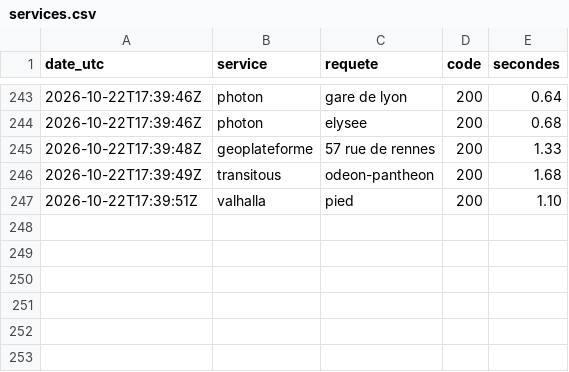
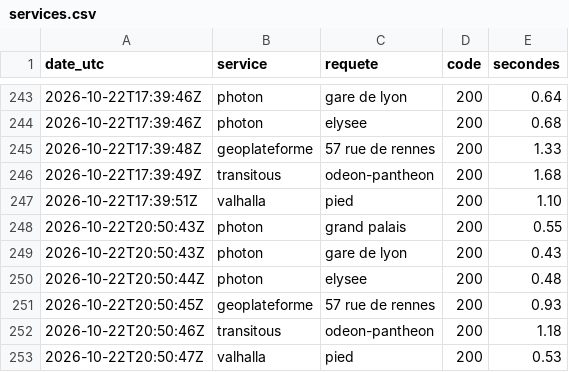
Before and after one commit to hfreryr/untracked, a CSV file: sonde/services.csv, drawn as a sheet; only a part is shown, gaps mark what is left out.

Commit message:
Sonde 2026-10-22T20:50

```diff
--- a/sonde/services.csv
+++ b/sonde/services.csv
@@ -247 +247,7 @@ date_utc,service,requete,code,secondes
 2026-10-22T17:39:51Z,valhalla,pied,200,1.10
+2026-10-22T20:50:43Z,photon,grand palais,200,0.55
+2026-10-22T20:50:43Z,photon,gare de lyon,200,0.43
+2026-10-22T20:50:44Z,photon,elysee,200,0.48
+2026-10-22T20:50:45Z,geoplateforme,57 rue de rennes,200,0.93
+2026-10-22T20:50:46Z,transitous,odeon-pantheon,200,1.18
+2026-10-22T20:50:47Z,valhalla,pied,200,0.53
```
